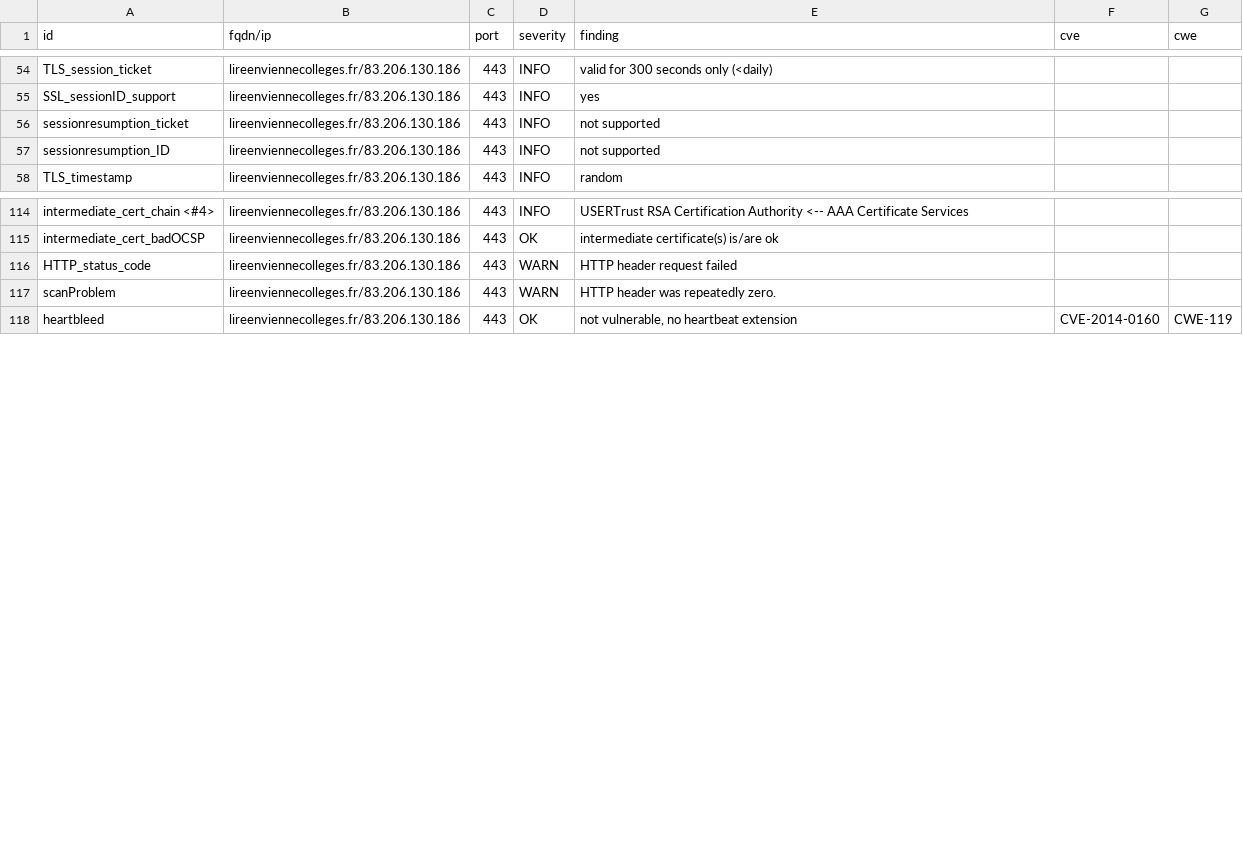
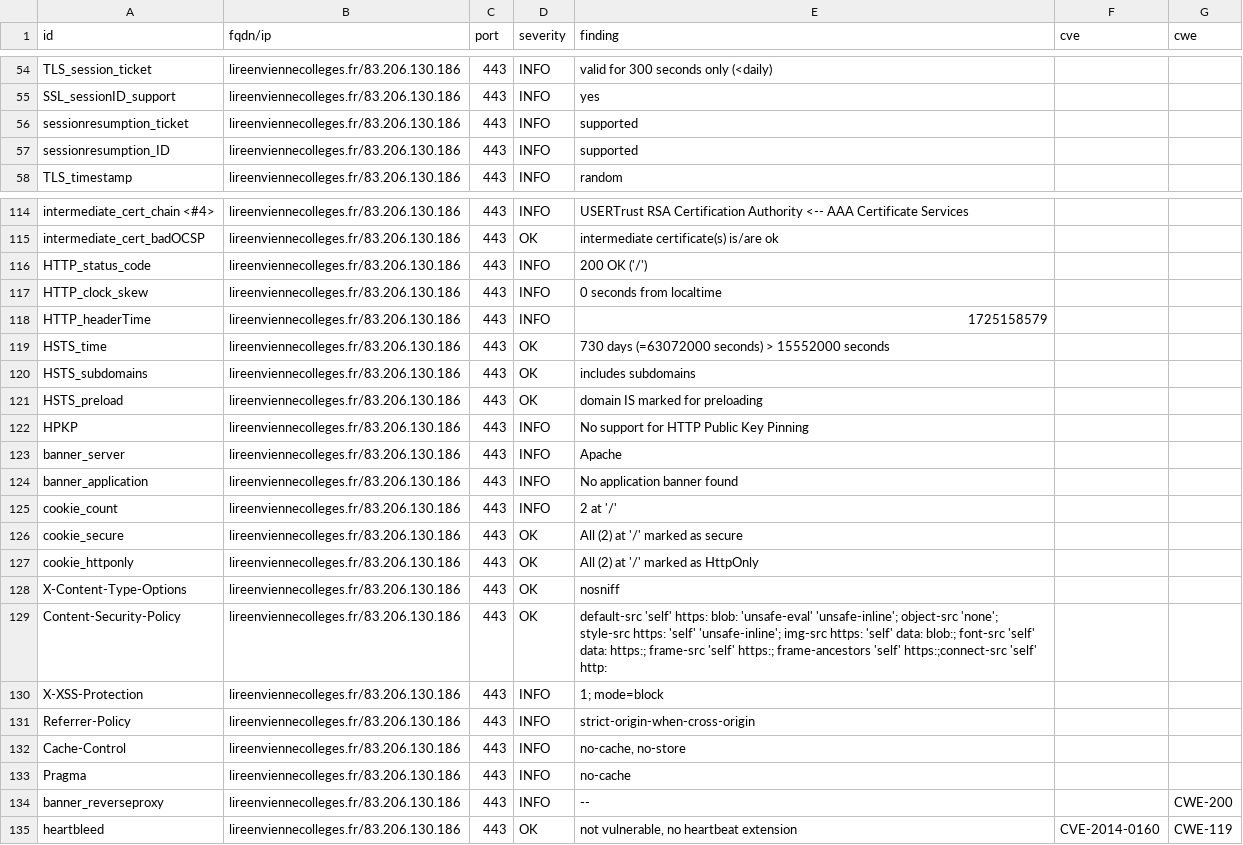
Before and after one commit to dpt86/dashlord, a CSV file: results/aHR0cHM6Ly9saXJlZW52aWVubmVjb2xsZWdlcy5mcg==/testssl.csv, drawn as a sheet; only a part is shown, gaps mark what is left out; the diff covers the shown part only.

```diff
--- a/results/aHR0cHM6Ly9saXJlZW52aWVubmVjb2xsZWdlcy5mcg==/testssl.csv
+++ b/results/aHR0cHM6Ly9saXJlZW52aWVubmVjb2xsZWdlcy5mcg==/testssl.csv
@@ -55,4 +55,4 @@
 "SSL_sessionID_support","lireenviennecolleges.fr/83.206.130.186","443","INFO","yes","",""
-"sessionresumption_ticket","lireenviennecolleges.fr/83.206.130.186","443","INFO","not supported","",""
-"sessionresumption_ID","lireenviennecolleges.fr/83.206.130.186","443","INFO","not supported","",""
+"sessionresumption_ticket","lireenviennecolleges.fr/83.206.130.186","443","INFO","supported","",""
+"sessionresumption_ID","lireenviennecolleges.fr/83.206.130.186","443","INFO","supported","",""
 "TLS_timestamp","lireenviennecolleges.fr/83.206.130.186","443","INFO","random","",""
@@ -115,4 +115,21 @@
 "intermediate_cert_badOCSP","lireenviennecolleges.fr/83.206.130.186","443","OK","intermediate certificate(s) is/are ok","",""
-"HTTP_status_code","lireenviennecolleges.fr/83.206.130.186","443","WARN","HTTP header request failed","",""
-"scanProblem","lireenviennecolleges.fr/83.206.130.186","443","WARN","HTTP header was repeatedly zero.","",""
+"HTTP_status_code","lireenviennecolleges.fr/83.206.130.186","443","INFO","200 OK ('/')","",""
+"HTTP_clock_skew","lireenviennecolleges.fr/83.206.130.186","443","INFO","0 seconds from localtime","",""
+"HTTP_headerTime","lireenviennecolleges.fr/83.206.130.186","443","INFO","1725158579","",""
+"HSTS_time","lireenviennecolleges.fr/83.206.130.186","443","OK","730 days (=63072000 seconds) > 15552000 seconds","",""
+"HSTS_subdomains","lireenviennecolleges.fr/83.206.130.186","443","OK","includes subdomains","",""
+"HSTS_preload","lireenviennecolleges.fr/83.206.130.186","443","OK","domain IS marked for preloading","",""
+"HPKP","lireenviennecolleges.fr/83.206.130.186","443","INFO","No support for HTTP Public Key Pinning","",""
+"banner_server","lireenviennecolleges.fr/83.206.130.186","443","INFO","Apache","",""
+"banner_application","lireenviennecolleges.fr/83.206.130.186","443","INFO","No application banner found","",""
+"cookie_count","lireenviennecolleges.fr/83.206.130.186","443","INFO","2 at '/'","",""
+"cookie_secure","lireenviennecolleges.fr/83.206.130.186","443","OK","All (2) at '/' marked as secure","",""
+"cookie_httponly","lireenviennecolleges.fr/83.206.130.186","443","OK","All (2) at '/' marked as HttpOnly","",""
+"X-Content-Type-Options","lireenviennecolleges.fr/83.206.130.186","443","OK","nosniff","",""
+"Content-Security-Policy","lireenviennecolleges.fr/83.206.130.186","443","OK","default-src 'self' https: blob: 'unsafe-eval' 'unsafe-inline'; object-src 'none'; style-src https: 'self' 'unsafe-inline'; img-src https: 'self' data: blob:; font-src 'self' data: https:; frame-src 'self' https:; frame-ancestors 'self' https:;connect-src 'self' http:","",""
+"X-XSS-Protection","lireenviennecolleges.fr/83.206.130.186","443","INFO","1; mode=block","",""
+"Referrer-Policy","lireenviennecolleges.fr/83.206.130.186","443","INFO","strict-origin-when-cross-origin","",""
+"Cache-Control","lireenviennecolleges.fr/83.206.130.186","443","INFO","no-cache, no-store","",""
+"Pragma","lireenviennecolleges.fr/83.206.130.186","443","INFO","no-cache","",""
+"banner_reverseproxy","lireenviennecolleges.fr/83.206.130.186","443","INFO","--","","CWE-200"
 "heartbleed","lireenviennecolleges.fr/83.206.130.186","443","OK","not vulnerable, no heartbeat extension","CVE-2014-0160","CWE-119"
```
Also changed, not shown: 1 edited cell elsewhere in this file, 8 other files.
